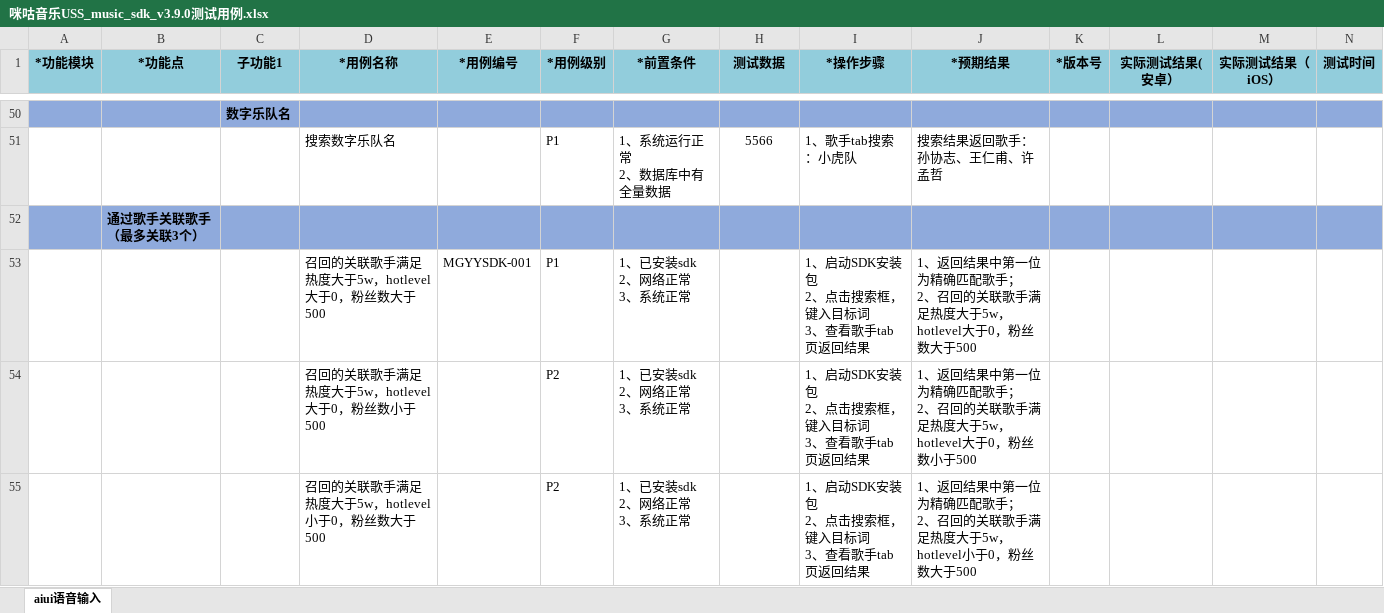
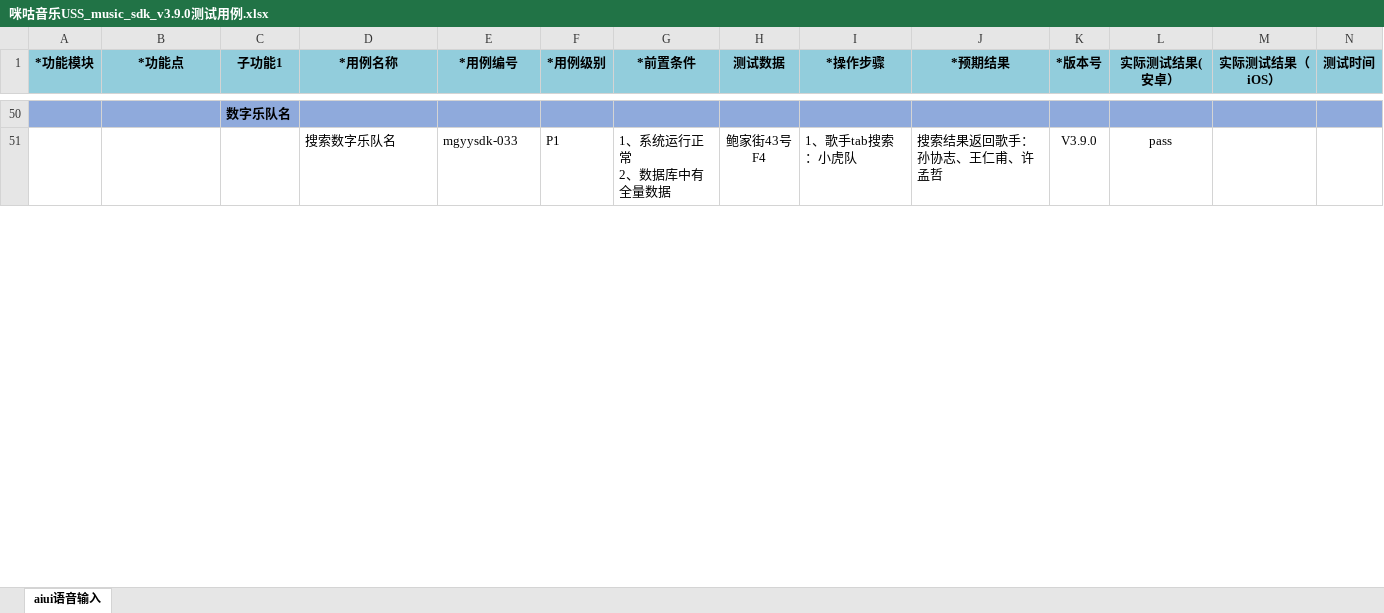
Before and after one commit to wksama/workmigu, an Excel workbook: 0咪咕音乐/咪咕音乐sdkv390/咪咕音乐USS_music_sdk_v3.9.0测试用例.xlsx, sheet aiui语音输入, drawn as a sheet; only a part is shown, gaps mark what is left out; values as stored, in another font and other column widths than the file's, no borders; removed rows and columns are numbered as before the commit, all else as after; rows hold the shown columns only; ↵ is a line break in a cell; the diff covers the shown part only; the diff names each change by its address in the sheet, - before the commit and + after, or states it on an @@ line.

```diff
--- a/0咪咕音乐/咪咕音乐sdkv390/咪咕音乐USS_music_sdk_v3.9.0测试用例.xlsx (sheet aiui语音输入)
+++ b/0咪咕音乐/咪咕音乐sdkv390/咪咕音乐USS_music_sdk_v3.9.0测试用例.xlsx (sheet aiui语音输入)
-E51 (*用例编号): (empty)
+E51 (*用例编号): mgyysdk-033
-H51 (测试数据): 5566
+H51 (测试数据): 鲍家街43号 ↵ F4
-K51 (*版本号): (empty)
+K51 (*版本号): V3.9.0
-L51 (实际测试结果(安卓）): (empty)
+L51 (实际测试结果(安卓）): pass
-row 52:  | 通过歌手关联歌手（最多关联3个）
-row 53:  |  |  | 召回的关联歌手满足热度大于5w，hotlevel大于0，粉丝数大于500 | MGYYSDK-001 | P1 | 1、已安装sdk ↵ 2、网络正常 ↵ 3、系统正常 |  | 1、启动SDK安装包 ↵ 2、点击搜索框，键入目标词 ↵ 3、查看歌手tab页返回结果 | 1、返回结果中第一位为精确匹配歌手； ↵ 2、召回的关联歌手满足热度大于5w，hotlevel大于0，粉丝数大于500
-row 54:  |  |  | 召回的关联歌手满足热度大于5w，hotlevel大于0，粉丝数小于500 |  | P2 | 1、已安装sdk ↵ 2、网络正常 ↵ 3、系统正常 |  | 1、启动SDK安装包 ↵ 2、点击搜索框，键入目标词 ↵ 3、查看歌手tab页返回结果 | 1、返回结果中第一位为精确匹配歌手； ↵ 2、召回的关联歌手满足热度大于5w，hotlevel大于0，粉丝数小于500
-row 55:  |  |  | 召回的关联歌手满足热度大于5w，hotlevel小于0，粉丝数大于500 |  | P2 | 1、已安装sdk ↵ 2、网络正常 ↵ 3、系统正常 |  | 1、启动SDK安装包 ↵ 2、点击搜索框，键入目标词 ↵ 3、查看歌手tab页返回结果 | 1、返回结果中第一位为精确匹配歌手； ↵ 2、召回的关联歌手满足热度大于5w，hotlevel小于0，粉丝数大于500
```
Also changed, not shown: 2 added rows, 72 removed rows and 100 edited cells elsewhere in this sheet, 0咪咕音乐/咪咕音乐超编v1120/咪咕音乐媒资门户USS-V1.12.0版本测试用例.xlsx, 0咪咕音乐/咪咕音乐超编v1120/媒资门户ATP用例.xlsx, 7 other files.
